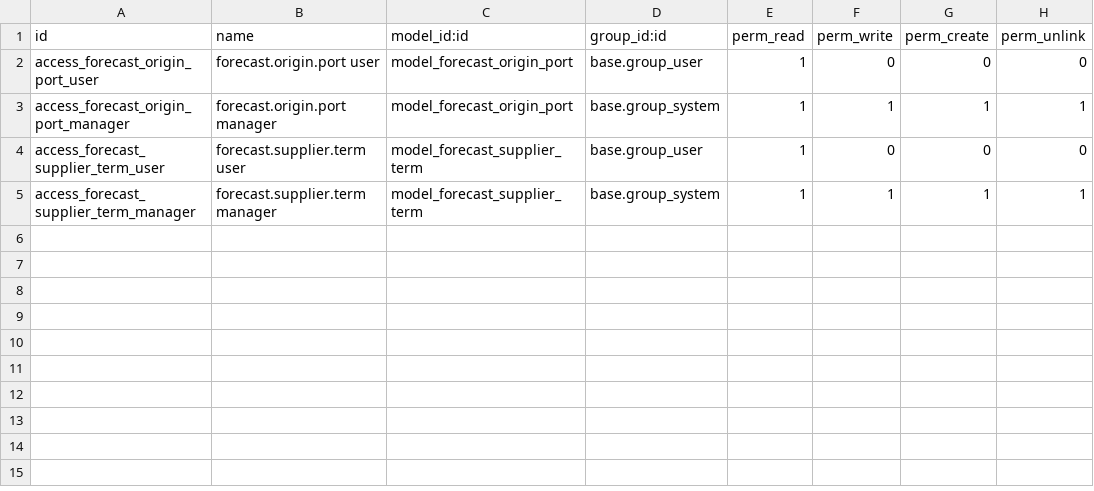
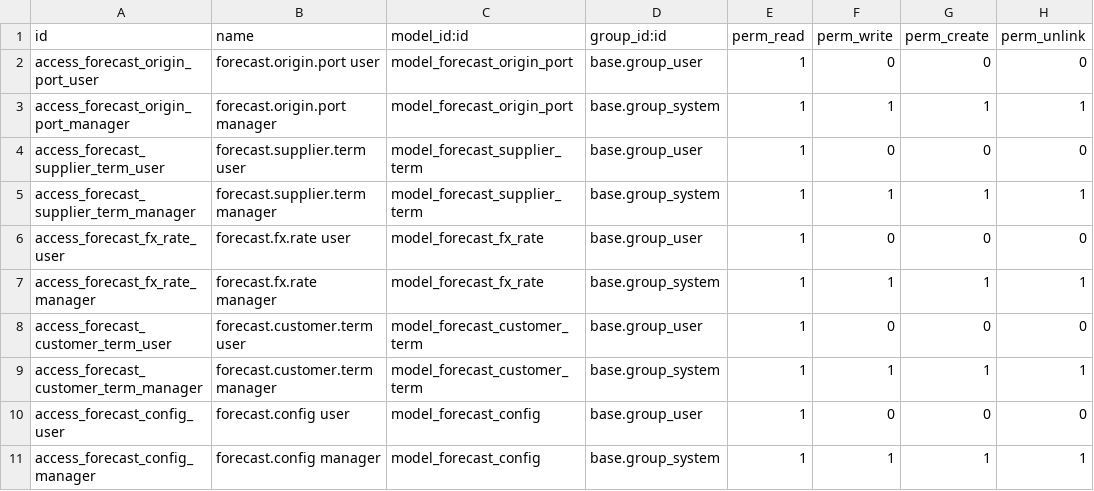
Before and after one commit to JonaldM/mml.forecasting, a CSV file: mml_forecast_core/security/ir.model.access.csv, drawn as a sheet.

```diff
--- a/mml_forecast_core/security/ir.model.access.csv
+++ b/mml_forecast_core/security/ir.model.access.csv
@@ -5 +5,7 @@ access_forecast_supplier_term_user,forecast.supplier.term user,model_forecast_su
 access_forecast_supplier_term_manager,forecast.supplier.term manager,model_forecast_supplier_term,base.group_system,1,1,1,1
+access_forecast_fx_rate_user,forecast.fx.rate user,model_forecast_fx_rate,base.group_user,1,0,0,0
+access_forecast_fx_rate_manager,forecast.fx.rate manager,model_forecast_fx_rate,base.group_system,1,1,1,1
+access_forecast_customer_term_user,forecast.customer.term user,model_forecast_customer_term,base.group_user,1,0,0,0
+access_forecast_customer_term_manager,forecast.customer.term manager,model_forecast_customer_term,base.group_system,1,1,1,1
+access_forecast_config_user,forecast.config user,model_forecast_config,base.group_user,1,0,0,0
+access_forecast_config_manager,forecast.config manager,model_forecast_config,base.group_system,1,1,1,1
```
Also changed, not shown: 8 other files.
